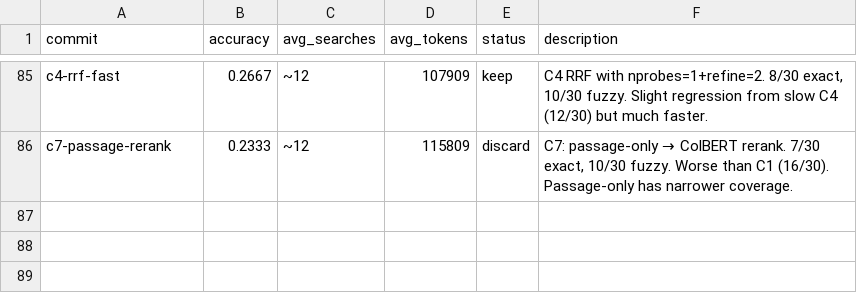
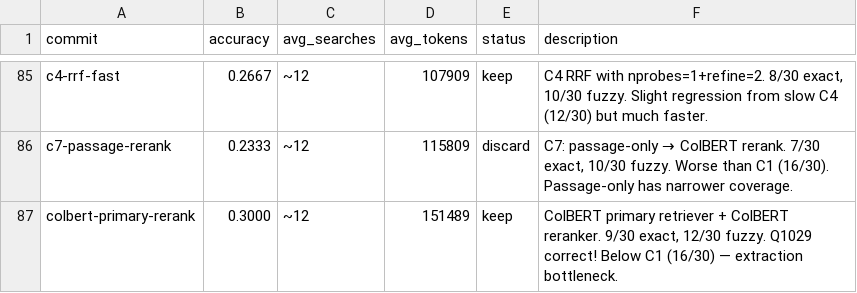
Before and after one commit to approximatelylinear/greatwheel, a TSV file: bench/browsecomp/results.tsv, drawn as a sheet; only a part is shown, gaps mark what is left out.

```diff
--- a/bench/browsecomp/results.tsv
+++ b/bench/browsecomp/results.tsv
@@ -86 +86,2 @@ c4-rrf-fast	0.2667	~12	107909	keep	C4 RRF with nprobes=1+refine=2. 8/30 exact, 1
 c7-passage-rerank	0.2333	~12	115809	discard	C7: passage-only → ColBERT rerank. 7/30 exact, 10/30 fuzzy. Worse than C1 (16/30). Passage-only has narrower coverage.
+colbert-primary-rerank	0.3000	~12	151489	keep	ColBERT primary retriever + ColBERT reranker. 9/30 exact, 12/30 fuzzy. Q1029 correct! Below C1 (16/30) — extraction bottleneck.
```
Also changed, not shown: 1 other file.
